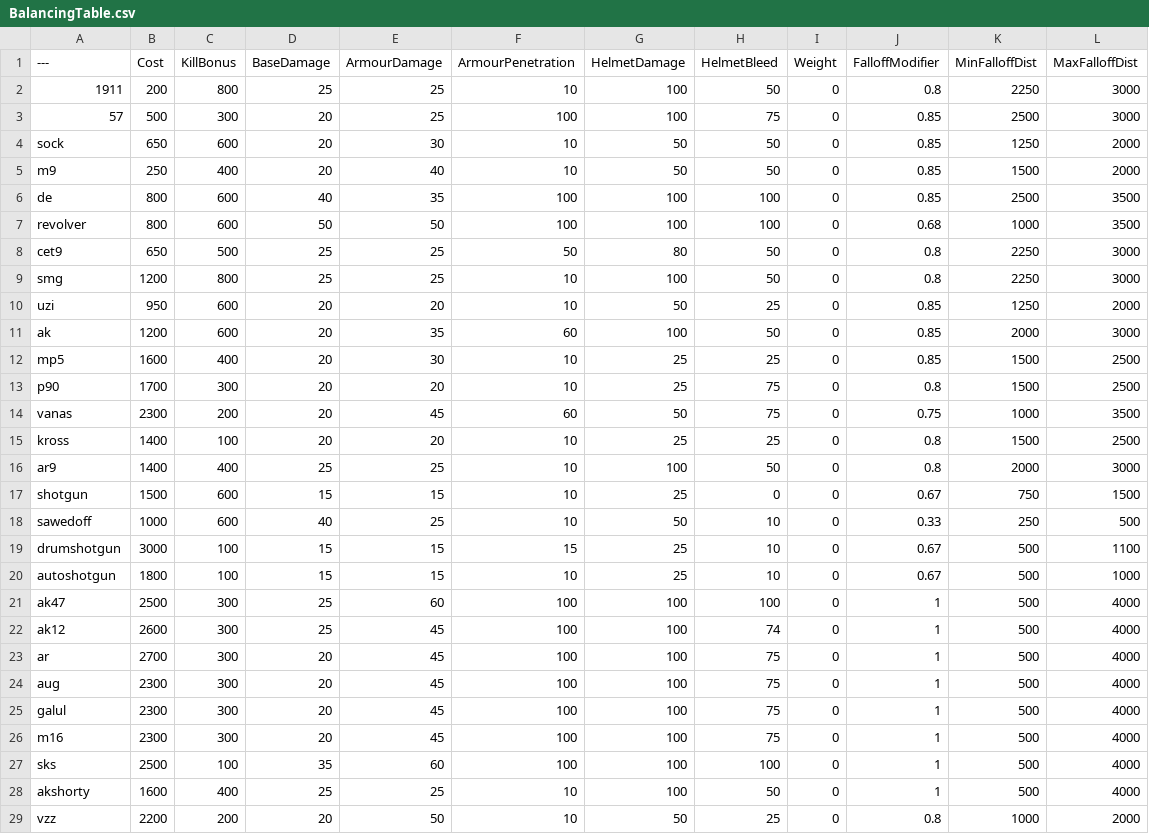
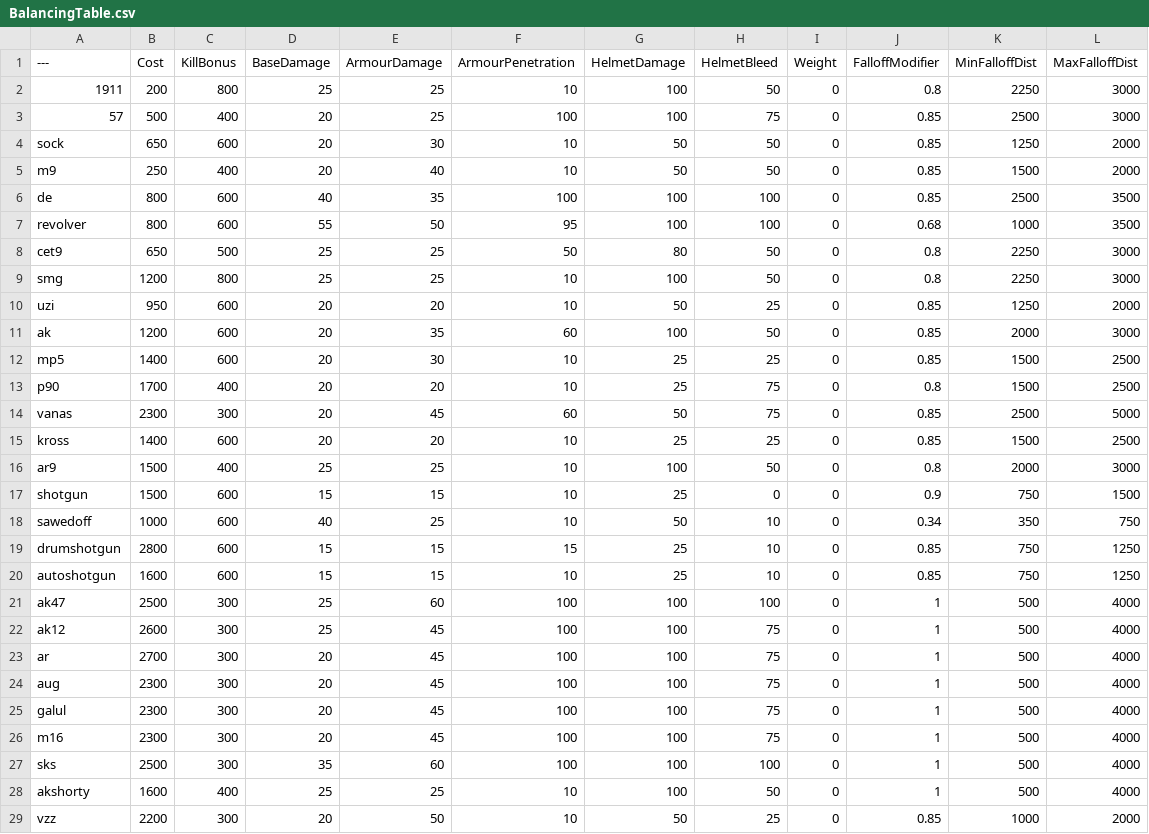
Before and after one commit to Parl4224h/SMM-balancing-table, a CSV file: BalancingTable.csv, drawn as a sheet; only a part is shown; the diff covers the shown part only.

Commit message:
Match December 2025 changes

```diff
--- a/BalancingTable.csv
+++ b/BalancingTable.csv
@@ -2,3 +2,3 @@
 1911,200,800,25,25,10,100,50,0,0.8,2250,3000
-57,500,300,20,25,100,100,75,0,0.85,2500,3000
+57,500,400,20,25,100,100,75,0,0.85,2500,3000
 sock,650,600,20,30,10,50,50,0,0.85,1250,2000
@@ -6,3 +6,3 @@ m9,250,400,20,40,10,50,50,0,0.85,1500,2000
 de,800,600,40,35,100,100,100,0,0.85,2500,3500
-revolver,800,600,50,50,100,100,100,0,0.68,1000,3500
+revolver,800,600,55,50,95,100,100,0,0.68,1000,3500
 cet9,650,500,25,25,50,80,50,0,0.8,2250,3000
@@ -11,13 +11,13 @@ uzi,950,600,20,20,10,50,25,0,0.85,1250,2000
 ak,1200,600,20,35,60,100,50,0,0.85,2000,3000
-mp5,1600,400,20,30,10,25,25,0,0.85,1500,2500
-p90,1700,300,20,20,10,25,75,0,0.8,1500,2500
-vanas,2300,200,20,45,60,50,75,0,0.75,1000,3500
-kross,1400,100,20,20,10,25,25,0,0.8,1500,2500
-ar9,1400,400,25,25,10,100,50,0,0.8,2000,3000
-shotgun,1500,600,15,15,10,25,0,0,0.67,750,1500
-sawedoff,1000,600,40,25,10,50,10,0,0.33,250,500
-drumshotgun,3000,100,15,15,15,25,10,0,0.67,500,1100
-autoshotgun,1800,100,15,15,10,25,10,0,0.67,500,1000
+mp5,1400,600,20,30,10,25,25,0,0.85,1500,2500
+p90,1700,400,20,20,10,25,75,0,0.8,1500,2500
+vanas,2300,300,20,45,60,50,75,0,0.85,2500,5000
+kross,1400,600,20,20,10,25,25,0,0.85,1500,2500
+ar9,1500,400,25,25,10,100,50,0,0.8,2000,3000
+shotgun,1500,600,15,15,10,25,0,0,0.9,750,1500
+sawedoff,1000,600,40,25,10,50,10,0,0.34,350,750
+drumshotgun,2800,600,15,15,15,25,10,0,0.85,750,1250
+autoshotgun,1600,600,15,15,10,25,10,0,0.85,750,1250
 ak47,2500,300,25,60,100,100,100,0,1,500,4000
-ak12,2600,300,25,45,100,100,74,0,1,500,4000
+ak12,2600,300,25,45,100,100,75,0,1,500,4000
 ar,2700,300,20,45,100,100,75,0,1,500,4000
@@ -26,4 +26,4 @@ galul,2300,300,20,45,100,100,75,0,1,500,4000
 m16,2300,300,20,45,100,100,75,0,1,500,4000
-sks,2500,100,35,60,100,100,100,0,1,500,4000
+sks,2500,300,35,60,100,100,100,0,1,500,4000
 akshorty,1600,400,25,25,10,100,50,0,1,500,4000
-vzz,2200,200,20,50,10,50,25,0,0.8,1000,2000
+vzz,2200,300,20,50,10,50,25,0,0.85,1000,2000
```
Also changed, not shown: 8 edited cells elsewhere in this file.
